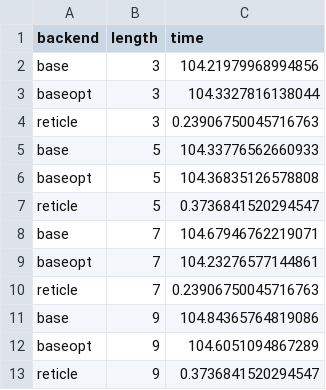
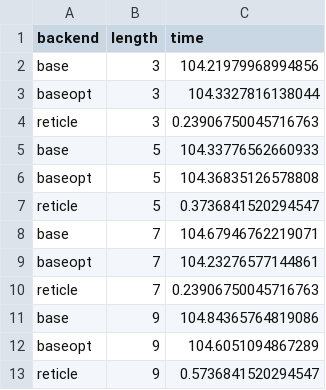
Before and after one commit to vegaluisjose/pre-eval, a CSV file: plot/data/compiler/fsm.csv, drawn as a sheet.

Commit message:
fix value

```diff
--- a/plot/data/compiler/fsm.csv
+++ b/plot/data/compiler/fsm.csv
@@ -12,2 +12,2 @@ base,9,104.84365764819086
 baseopt,9,104.6051094867289
-reticle,9,0.3736841520294547
+reticle,9,0.5736841520294547
```
